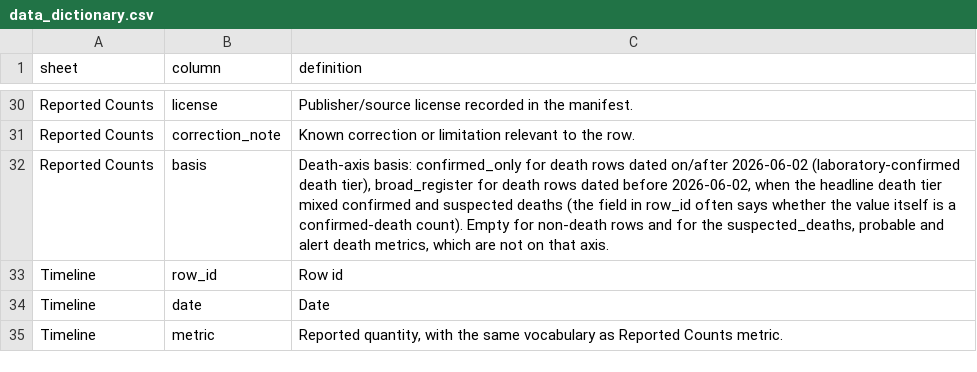
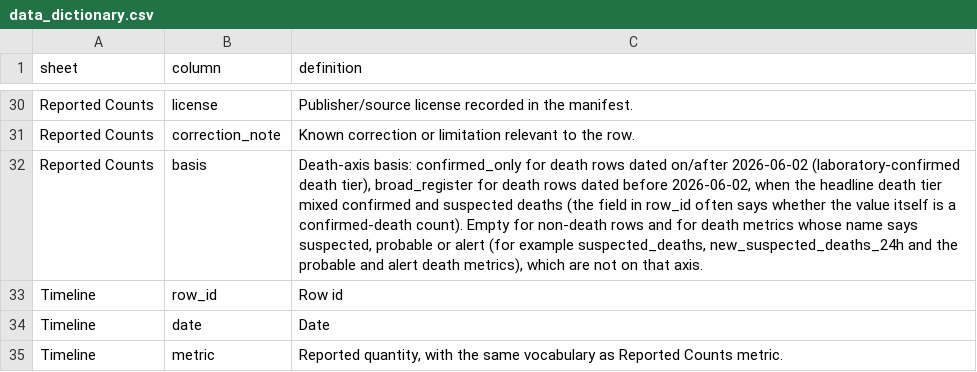
Before and after one commit to ArcedeDev/bdbv-2026-lovs, a CSV file: deliverables/public-health-dataset/data_dictionary.csv, drawn as a sheet; only a part is shown, gaps mark what is left out.

Commit message:
data(bdbv): regenerate the dataset with Imperial's 336 as suspected cases

```diff
--- a/deliverables/public-health-dataset/data_dictionary.csv
+++ b/deliverables/public-health-dataset/data_dictionary.csv
@@ -31,3 +31,3 @@ Reported Counts,license,Publisher/source license recorded in the manifest.
 Reported Counts,correction_note,Known correction or limitation relevant to the row.
-Reported Counts,basis,"Death-axis basis: confirmed_only for death rows dated on/after 2026-06-02 (laboratory-confirmed death tier), broad_register for death rows dated before 2026-06-02, when the headline death tier mixed confirmed and suspected deaths (the field in row_id often says whether the value itself is a confirmed-death count). Empty for non-death rows and for the suspected_deaths, probable and alert death metrics, which are not on that axis."
+Reported Counts,basis,"Death-axis basis: confirmed_only for death rows dated on/after 2026-06-02 (laboratory-confirmed death tier), broad_register for death rows dated before 2026-06-02, when the headline death tier mixed confirmed and suspected deaths (the field in row_id often says whether the value itself is a confirmed-death count). Empty for non-death rows and for death metrics whose name says suspected, probable or alert (for example suspected_deaths, new_suspected_deaths_24h and the probable and alert death metrics), which are not on that axis."
 Timeline,row_id,Row id
```
Also changed, not shown: 6 other files.
